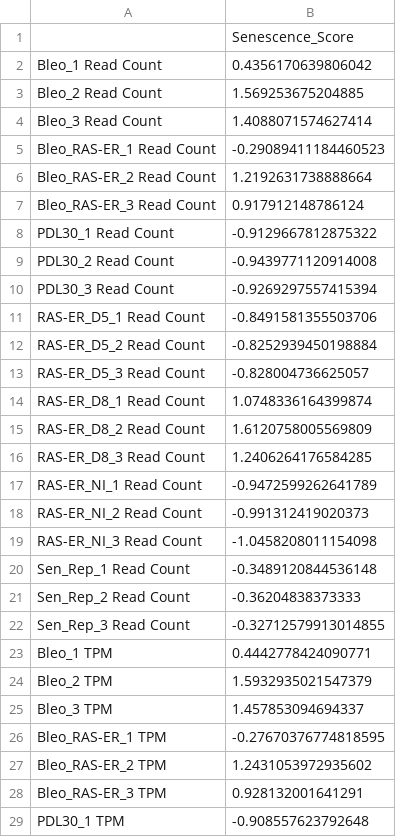
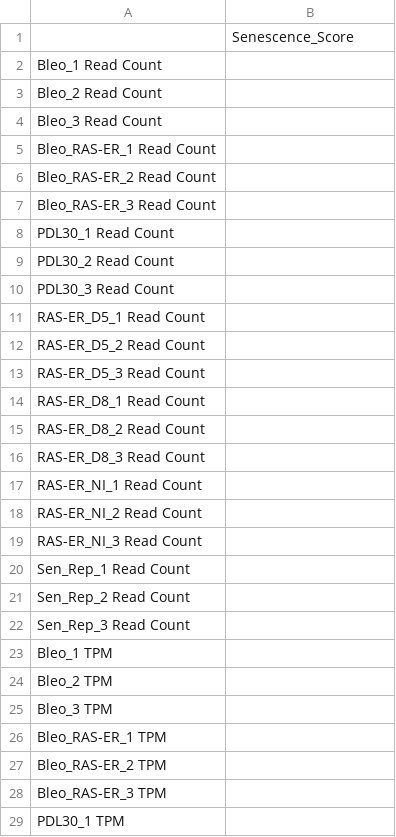
Before and after one commit to Dr-CS9846/SLE-Senescence-carT-targets-Lupus, a CSV file: data/external_validation/4_Senescence_Validation/GSE262856/GSE262856_senescence_scores.csv, drawn as a sheet; only a part is shown; the diff covers the shown part only.

```diff
--- a/data/external_validation/4_Senescence_Validation/GSE262856/GSE262856_senescence_scores.csv
+++ b/data/external_validation/4_Senescence_Validation/GSE262856/GSE262856_senescence_scores.csv
@@ -1,29 +1,29 @@
 ,Senescence_Score
-Bleo_1 Read Count,0.4356170639806042
-Bleo_2 Read Count,1.569253675204885
-Bleo_3 Read Count,1.4088071574627414
-Bleo_RAS-ER_1 Read Count,-0.29089411184460523
-Bleo_RAS-ER_2 Read Count,1.2192631738888664
-Bleo_RAS-ER_3 Read Count,0.917912148786124
-PDL30_1 Read Count,-0.9129667812875322
-PDL30_2 Read Count,-0.9439771120914008
-PDL30_3 Read Count,-0.9269297557415394
-RAS-ER_D5_1 Read Count,-0.8491581355503706
-RAS-ER_D5_2 Read Count,-0.8252939450198884
-RAS-ER_D5_3 Read Count,-0.828004736625057
-RAS-ER_D8_1 Read Count,1.0748336164399874
-RAS-ER_D8_2 Read Count,1.6120758005569809
-RAS-ER_D8_3 Read Count,1.2406264176584285
-RAS-ER_NI_1 Read Count,-0.9472599262641789
-RAS-ER_NI_2 Read Count,-0.991312419020373
-RAS-ER_NI_3 Read Count,-1.0458208011154098
-Sen_Rep_1 Read Count,-0.3489120844536148
-Sen_Rep_2 Read Count,-0.36204838373333
-Sen_Rep_3 Read Count,-0.32712579913014855
-Bleo_1 TPM,0.4442778424090771
-Bleo_2 TPM,1.5932935021547379
-Bleo_3 TPM,1.457853094694337
-Bleo_RAS-ER_1 TPM,-0.27670376774818595
-Bleo_RAS-ER_2 TPM,1.2431053972935602
-Bleo_RAS-ER_3 TPM,0.928132001641291
-PDL30_1 TPM,-0.908557623792648
+Bleo_1 Read Count,
+Bleo_2 Read Count,
+Bleo_3 Read Count,
+Bleo_RAS-ER_1 Read Count,
+Bleo_RAS-ER_2 Read Count,
+Bleo_RAS-ER_3 Read Count,
+PDL30_1 Read Count,
+PDL30_2 Read Count,
+PDL30_3 Read Count,
+RAS-ER_D5_1 Read Count,
+RAS-ER_D5_2 Read Count,
+RAS-ER_D5_3 Read Count,
+RAS-ER_D8_1 Read Count,
+RAS-ER_D8_2 Read Count,
+RAS-ER_D8_3 Read Count,
+RAS-ER_NI_1 Read Count,
+RAS-ER_NI_2 Read Count,
+RAS-ER_NI_3 Read Count,
+Sen_Rep_1 Read Count,
+Sen_Rep_2 Read Count,
+Sen_Rep_3 Read Count,
+Bleo_1 TPM,
+Bleo_2 TPM,
+Bleo_3 TPM,
+Bleo_RAS-ER_1 TPM,
+Bleo_RAS-ER_2 TPM,
+Bleo_RAS-ER_3 TPM,
+PDL30_1 TPM,
```
Also changed, not shown: 14 edited cells elsewhere in this file, data/external_validation/1_Bulk_Expansion/GSE112087/GSE112087_senescence_scores.csv, data/external_validation/1_Bulk_Expansion/GSE228066/GSE228066_senescence_scores.csv, 20 other files.
